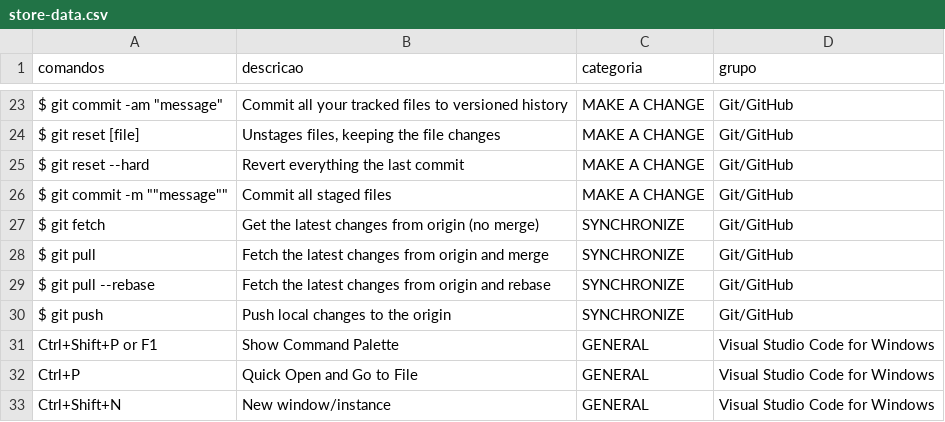
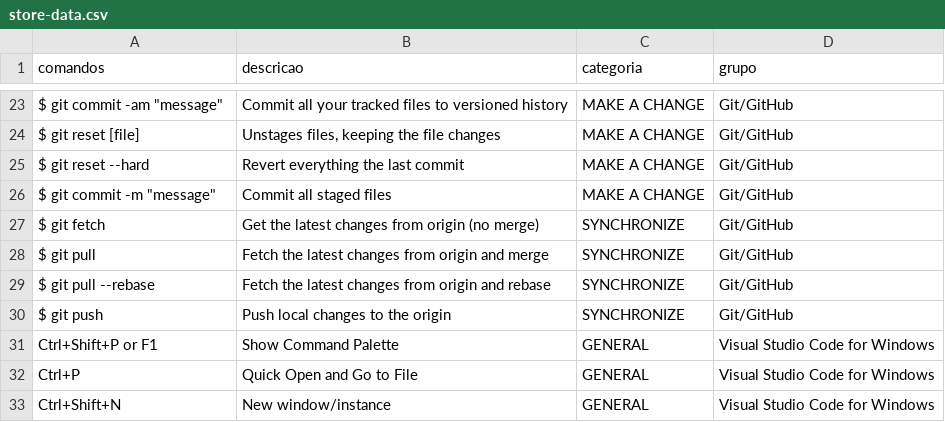
Before and after one commit to ConradoAlmeida/cheatsheets, a CSV file: _data/store-data.csv, drawn as a sheet; only a part is shown, gaps mark what is left out.

Commit message:
Update store-data.csv

```diff
--- a/_data/store-data.csv
+++ b/_data/store-data.csv
@@ -25,3 +25,3 @@ $ git reset [file],"Unstages files, keeping the file changes",MAKE A CHANGE,Git/
 $ git reset --hard,Revert everything the last commit,MAKE A CHANGE,Git/GitHub
-$ git commit -m ""message"",Commit all staged files,MAKE A CHANGE,Git/GitHub
+"$ git commit -m ""message""",Commit all staged files,MAKE A CHANGE,Git/GitHub
 $ git fetch,Get the latest changes from origin (no merge),SYNCHRONIZE,Git/GitHub
```
